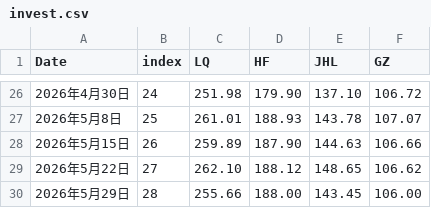
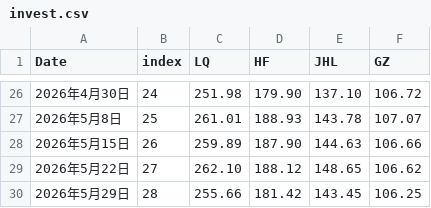
Before and after one commit to sungang-cn/inv, a CSV file: invest.csv, drawn as a sheet; only a part is shown, gaps mark what is left out.

Commit message:
Fix value for May 29, 2026 in invest.csv
Updated the value for the fifth column on May 29, 2026.

```diff
--- a/invest.csv
+++ b/invest.csv
@@ -29,2 +29,2 @@ Date,index,LQ,HF,JHL,GZ
 2026年5月22日,27,262.10,188.12,148.65,106.62
-2026年5月29日,28,255.66,188.00,143.45,106.00
+2026年5月29日,28,255.66,181.42,143.45,106.25
```
